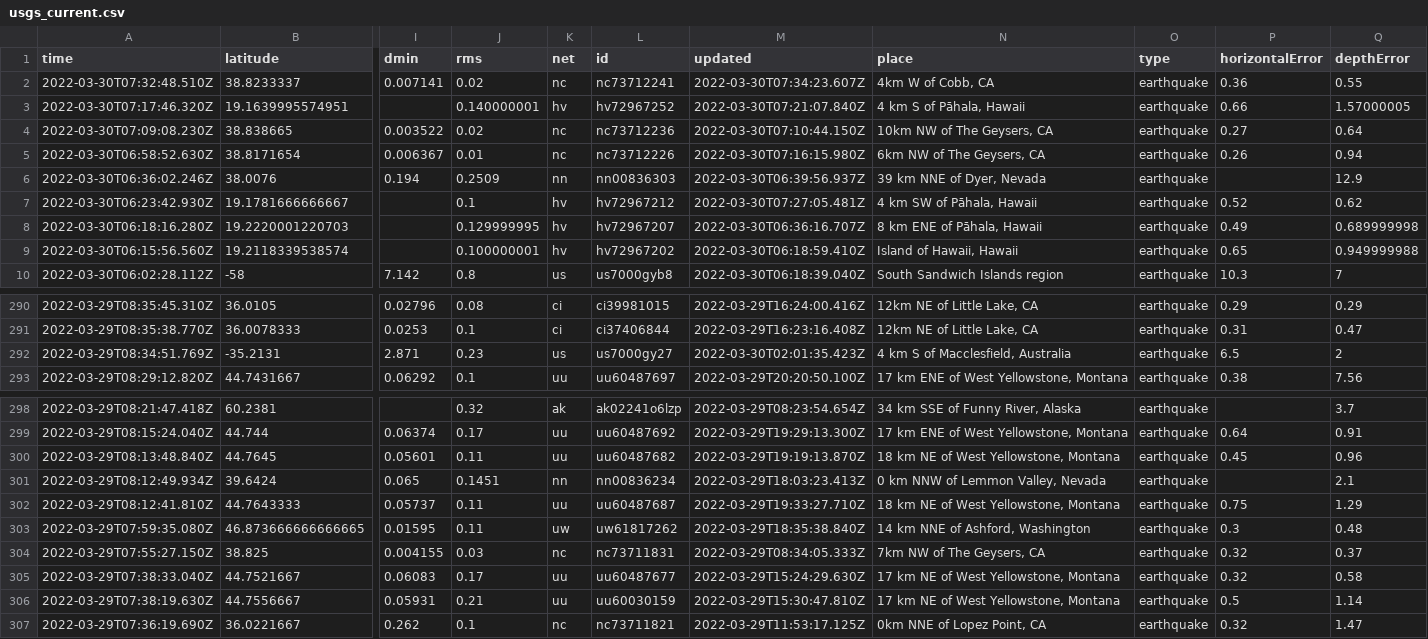
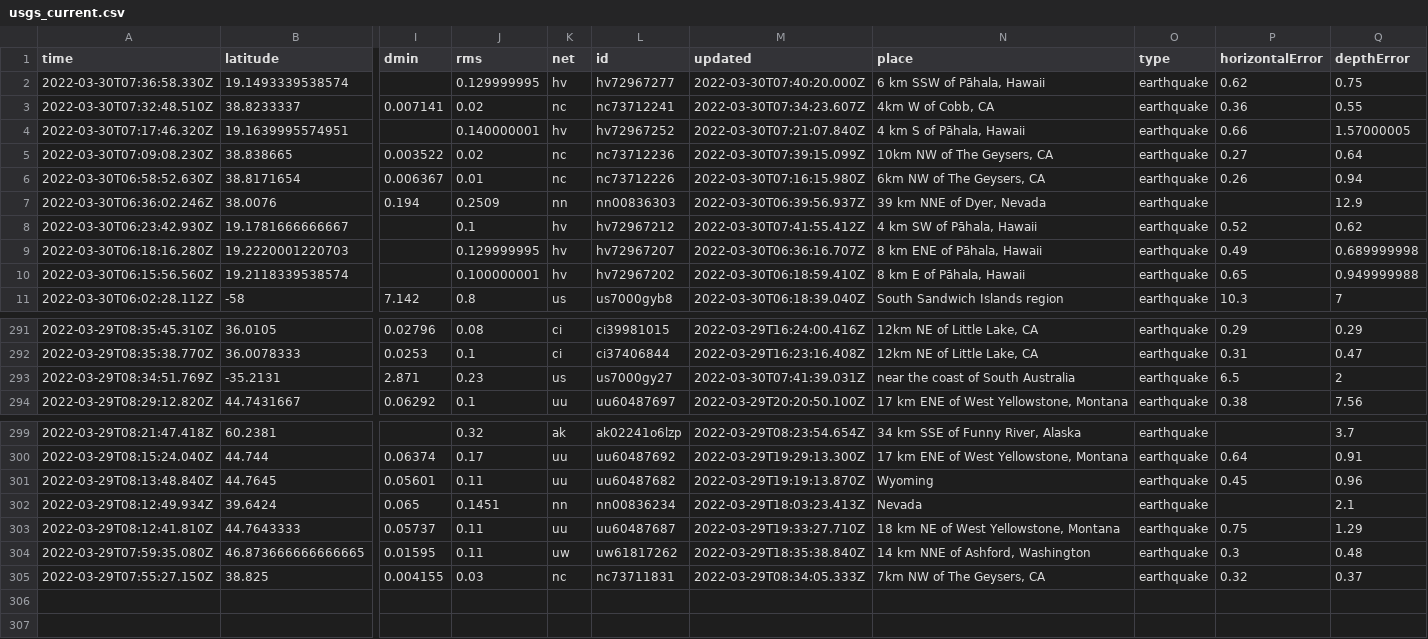
Before and after one commit to rachelll4/git-actions-nicar, a CSV file: usgs_current.csv, drawn as a sheet; only a part is shown, gaps mark what is left out; removed rows and columns are numbered as before the commit, all else as after; rows hold the shown columns only; the diff covers the shown part only; the diff names each change by its address in the sheet, - before the commit and + after, or states it on an @@ line.

```diff
--- a/usgs_current.csv
+++ b/usgs_current.csv
+row 2: 2022-03-30T07:36:58.330Z | 19.1493339538574 |  | 0.129999995 | hv | hv72967277 | 2022-03-30T07:40:20.000Z | 6 km SSW of Pāhala, Hawaii | earthquake | 0.62 | 0.75
-M5 (updated): 2022-03-30T07:10:44.150Z
+M5 (updated): 2022-03-30T07:39:15.099Z
-M8 (updated): 2022-03-30T07:27:05.481Z
+M8 (updated): 2022-03-30T07:41:55.412Z
-N10 (place): Island of Hawaii, Hawaii
+N10 (place): 8 km E of Pāhala, Hawaii
-M293 (updated): 2022-03-30T02:01:35.423Z
+M293 (updated): 2022-03-30T07:41:39.031Z
-N293 (place): 4 km S of Macclesfield, Australia
+N293 (place): near the coast of South Australia
-N301 (place): 18 km NE of West Yellowstone, Montana
+N301 (place): Wyoming
-N302 (place): 0 km NNW of Lemmon Valley, Nevada
+N302 (place): Nevada
-row 305: 2022-03-29T07:38:33.040Z | 44.7521667 | 0.06083 | 0.17 | uu | uu60487677 | 2022-03-29T15:24:29.630Z | 17 km NE of West Yellowstone, Montana | earthquake | 0.32 | 0.58
-row 306: 2022-03-29T07:38:19.630Z | 44.7556667 | 0.05931 | 0.21 | uu | uu60030159 | 2022-03-29T15:30:47.810Z | 17 km NE of West Yellowstone, Montana | earthquake | 0.5 | 1.14
-row 307: 2022-03-29T07:36:19.690Z | 36.0221667 | 0.262 | 0.1 | nc | nc73711821 | 2022-03-29T11:53:17.125Z | 0km NNE of Lopez Point, CA | earthquake | 0.32 | 1.47
```
Also changed, not shown: 13 edited cells elsewhere in this file.
